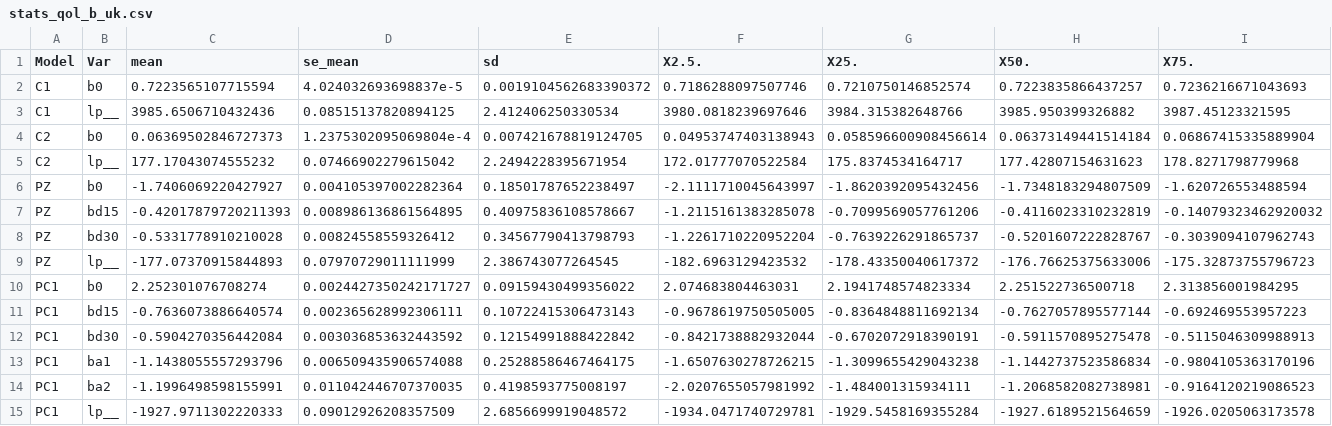
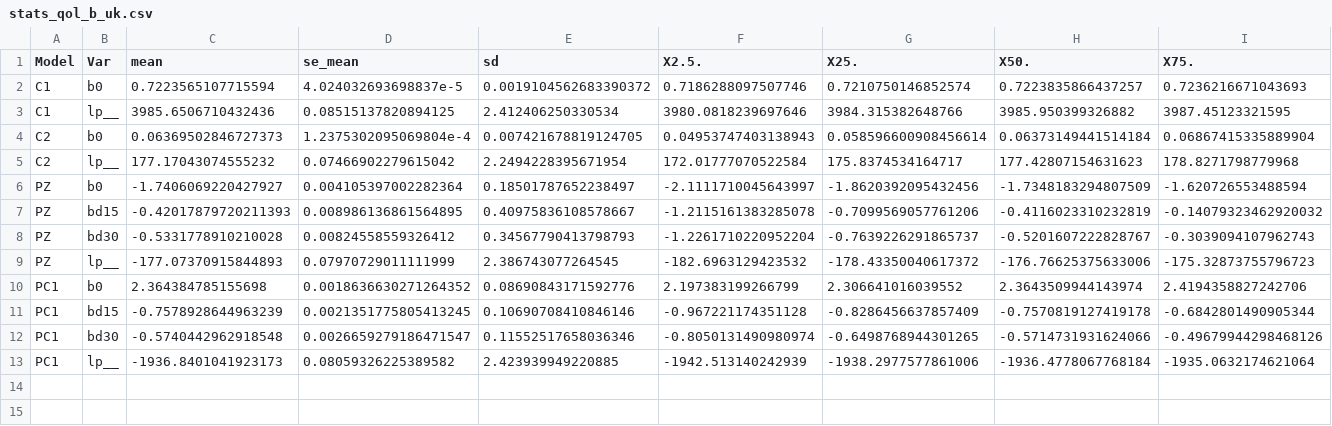
Before and after one commit to TimeWz667/HPRU_HZQoL, a CSV file: docs/tabs/stats_qol_b_uk.csv, drawn as a sheet; only a part is shown; removed rows and columns are numbered as before the commit, all else as after; rows hold the shown columns only; the diff names each change by its address in the sheet, - before the commit and + after, or states it on an @@ line.

```diff
--- a/docs/tabs/stats_qol_b_uk.csv
+++ b/docs/tabs/stats_qol_b_uk.csv
-row 10: PC1 | b0 | 2.252301076708274 | 0.0024427350242171727 | 0.09159430499356022 | 2.074683804463031 | 2.1941748574823334 | 2.251522736500718 | 2.313856001984295
-row 11: PC1 | bd15 | -0.7636073886640574 | 0.002365628992306111 | 0.10722415306473143 | -0.9678619750505005 | -0.8364848811692134 | -0.7627057895577144 | -0.692469553957223
-row 12: PC1 | bd30 | -0.5904270356442084 | 0.003036853632443592 | 0.12154991888422842 | -0.8421738882932044 | -0.6702072918390191 | -0.5911570895275478 | -0.5115046309988913
-row 13: PC1 | ba1 | -1.1438055557293796 | 0.006509435906574088 | 0.25288586467464175 | -1.6507630278726215 | -1.3099655429043238 | -1.1442737523586834 | -0.9804105363170196
-row 14: PC1 | ba2 | -1.1996498598155991 | 0.011042446707370035 | 0.4198593775008197 | -2.0207655057981992 | -1.484001315934111 | -1.2068582082738981 | -0.9164120219086523
-row 15: PC1 | lp__ | -1927.9711302220333 | 0.09012926208357509 | 2.6856699919048572 | -1934.0471740729781 | -1929.5458169355284 | -1927.6189521564659 | -1926.0205063173578
+row 10: PC1 | b0 | 2.364384785155698 | 0.0018636630271264352 | 0.08690843171592776 | 2.197383199266799 | 2.306641016039552 | 2.3643509944143974 | 2.4194358827242706
+row 11: PC1 | bd15 | -0.7578928644963239 | 0.0021351775805413245 | 0.10690708410846146 | -0.967221174351128 | -0.8286456637857409 | -0.7570819127419178 | -0.6842801490905344
+row 12: PC1 | bd30 | -0.5740442962918548 | 0.0026659279186471547 | 0.11552517658036346 | -0.8050131490980974 | -0.6498768944301265 | -0.5714731931624066 | -0.49679944298468126
+row 13: PC1 | lp__ | -1936.8401041923173 | 0.08059326225389582 | 2.423939949220885 | -1942.513140242939 | -1938.2977577861006 | -1936.4778067768184 | -1935.0632174621064
```
Also changed, not shown: docs/tabs/QALY_loss_stats_orig.csv, docs/tabs/QALY_loss_stats_uk.csv, 25 other files.
